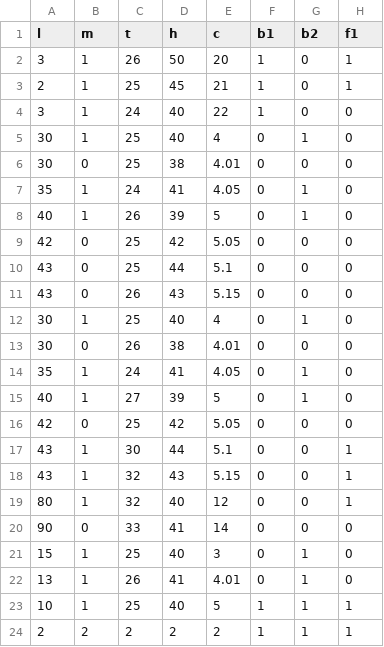
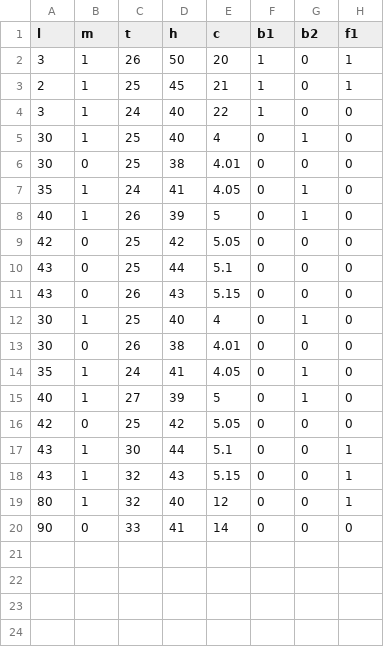
Before and after one commit to alfredfrancis/jarvis2.0, a CSV file: cloud/datasets/data2.csv, drawn as a sheet; the diff names each change by its address in the sheet, - before the commit and + after, or states it on an @@ line.

```diff
--- a/cloud/datasets/data2.csv
+++ b/cloud/datasets/data2.csv
-row 21: 15 | 1 | 25 | 40 | 3 | 0 | 1 | 0
-row 22: 13 | 1 | 26 | 41 | 4.01 | 0 | 1 | 0
-row 23: 10 | 1 | 25 | 40 | 5 | 1 | 1 | 1
-row 24: 2 | 2 | 2 | 2 | 2 | 1 | 1 | 1
```
Also changed, not shown: 14 other files.
